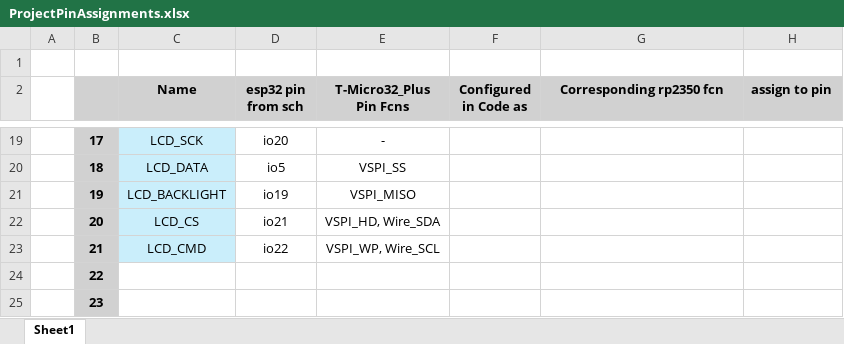
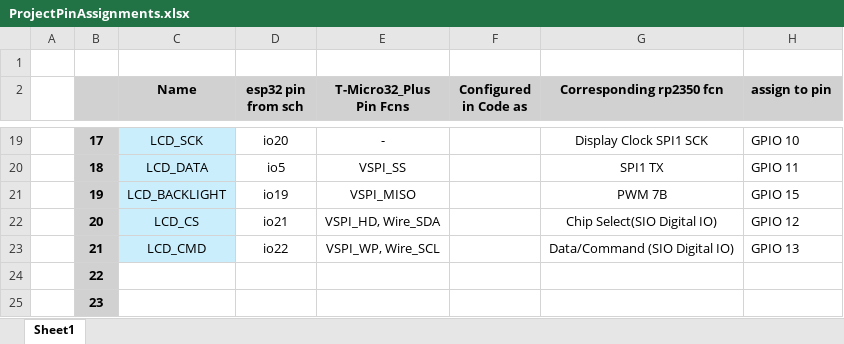
Before and after one commit to Ty-Bequette-217/atomic_dial, an Excel workbook: ProjectPinAssignments.xlsx, sheet Sheet1, drawn as a sheet; only a part is shown, gaps mark what is left out; values as stored, in another font and other column widths than the file's, no borders; the diff covers the shown part only; the diff names each change by its address in the sheet, - before the commit and + after, or states it on an @@ line.

```diff
--- a/ProjectPinAssignments.xlsx (sheet Sheet1)
+++ b/ProjectPinAssignments.xlsx (sheet Sheet1)
-G19 (Corresponding rp2350 fcn): (empty)
+G19 (Corresponding rp2350 fcn): Display Clock SPI1 SCK
-H19 (assign to pin): (empty)
+H19 (assign to pin): GPIO 10
-G20 (Corresponding rp2350 fcn): (empty)
+G20 (Corresponding rp2350 fcn): SPI1 TX
-H20 (assign to pin): (empty)
+H20 (assign to pin): GPIO 11
-G21 (Corresponding rp2350 fcn): (empty)
+G21 (Corresponding rp2350 fcn): PWM 7B
-H21 (assign to pin): (empty)
+H21 (assign to pin): GPIO 15
-G22 (Corresponding rp2350 fcn): (empty)
+G22 (Corresponding rp2350 fcn): Chip Select(SIO Digital IO)
-H22 (assign to pin): (empty)
+H22 (assign to pin): GPIO 12
-G23 (Corresponding rp2350 fcn): (empty)
+G23 (Corresponding rp2350 fcn): Data/Command (SIO Digital IO)
-H23 (assign to pin): (empty)
+H23 (assign to pin): GPIO 13
```
Also changed, not shown: 32 edited cells elsewhere in this sheet, 6 other files.
